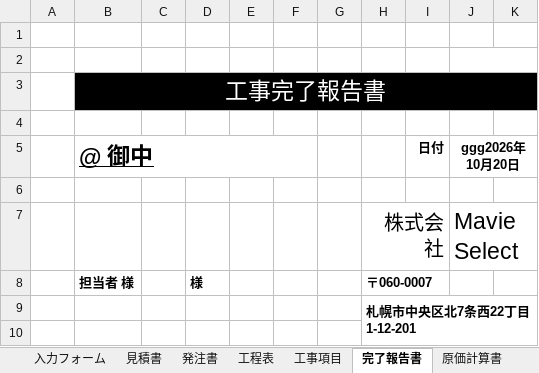
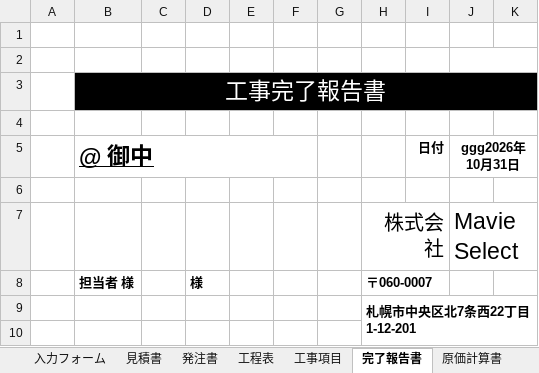
Before and after one commit to jun2618/mavieselect, an Excel workbook: public/mcross-purchase-order-template.xlsm, sheet 完了報告書, drawn as a sheet; only a part is shown; values as stored, in another font and other column widths than the file's, no borders; charts and pictures not drawn; the diff names each change by its address in the sheet, - before the commit and + after, or states it on an @@ line.

```diff
--- a/public/mcross-purchase-order-template.xlsm (sheet 完了報告書)
+++ b/public/mcross-purchase-order-template.xlsm (sheet 完了報告書)
-J5: ggg2026年10月20日
+J5: ggg2026年10月31日
```
Also changed, not shown: sheet 工程表, sheet 床計算, sheet クロス計算, charts or pictures, 1 other file.
